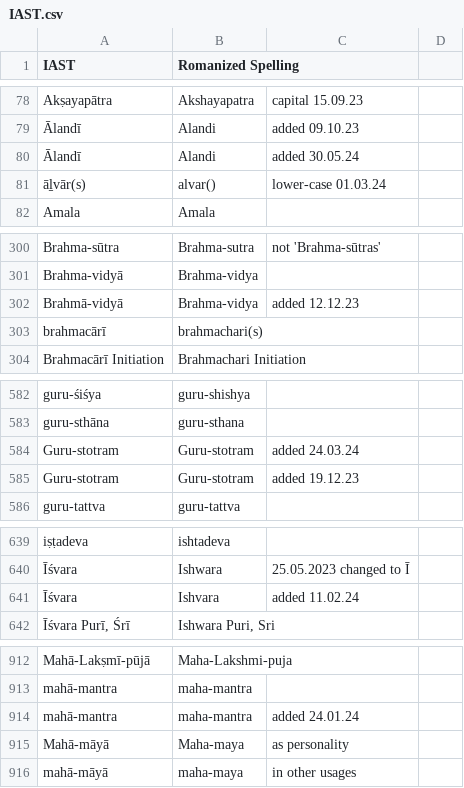
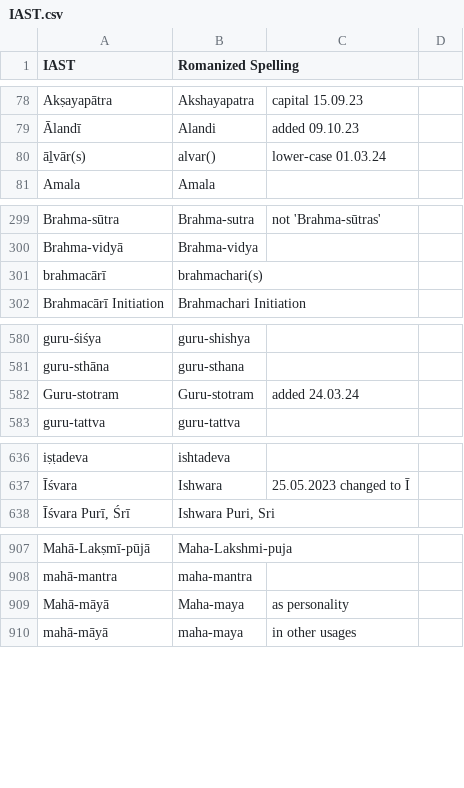
Before and after one commit to BMKnowledge/IAST_replacer, a CSV file: IAST.csv, drawn as a sheet; only a part is shown, gaps mark what is left out; the diff covers the shown part only; the diff names each change by its address in the sheet, - before the commit and + after, or states it on an @@ line.

```diff
--- a/IAST.csv
+++ b/IAST.csv
-row 80: Ālandī | Alandi | added 30.05.24
-row 302: Brahmā-vidyā | Brahma-vidya | added 12.12.23
-row 585: Guru-stotram | Guru-stotram | added 19.12.23
-row 641: Īśvara | Ishvara | added 11.02.24
-row 914: mahā-mantra | maha-mantra | added 24.01.24
```
Also changed, not shown: 7 removed rows and 1 edited cell elsewhere in this file, 1 other file.
